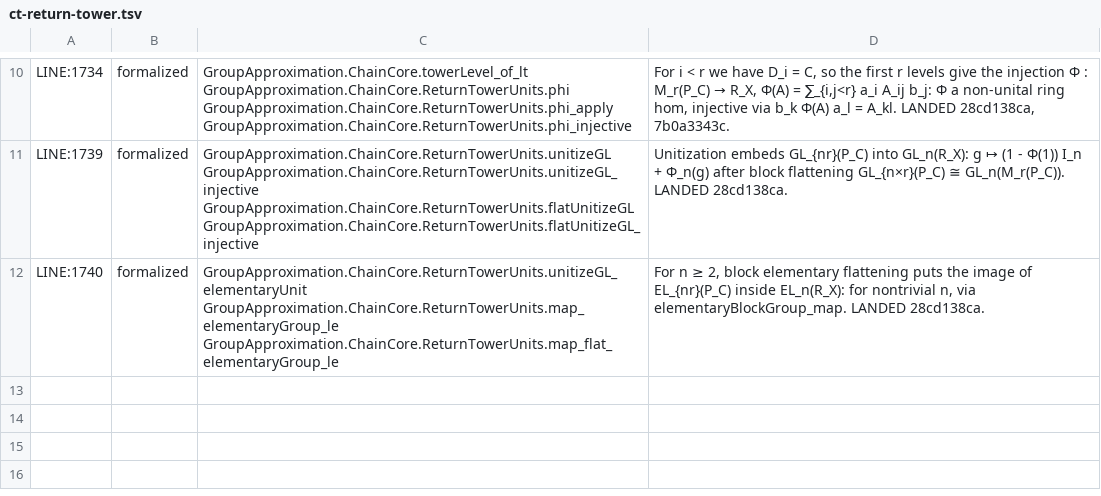
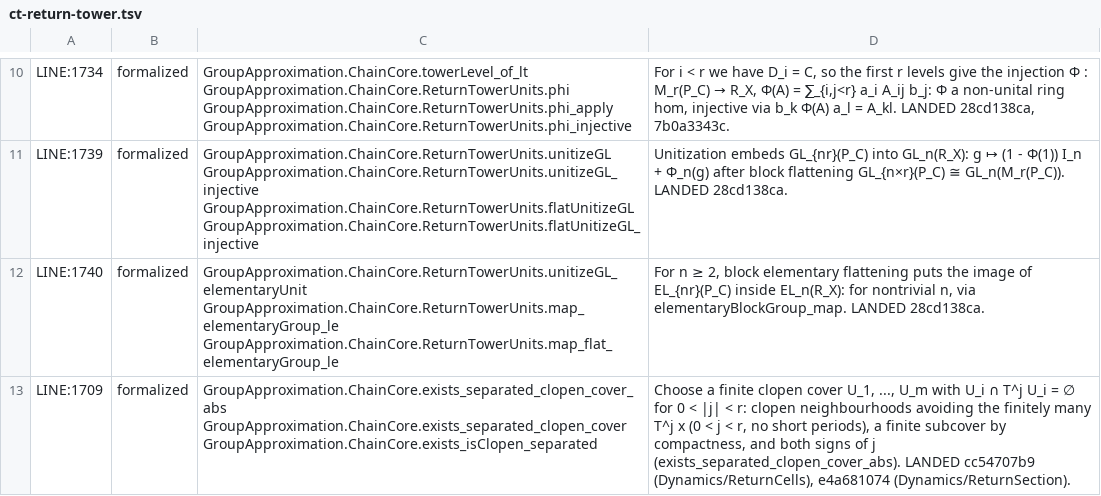
Before and after one commit to SauersML/group-approximation, a TSV file: metadata/nm-census-rows/ct-return-tower.tsv, drawn as a sheet; only a part is shown, gaps mark what is left out.

```diff
--- a/metadata/nm-census-rows/ct-return-tower.tsv
+++ b/metadata/nm-census-rows/ct-return-tower.tsv
@@ -12 +12,2 @@ LINE:1739	formalized	GroupApproximation.ChainCore.ReturnTowerUnits.unitizeGL Gro
 LINE:1740	formalized	GroupApproximation.ChainCore.ReturnTowerUnits.unitizeGL_elementaryUnit GroupApproximation.ChainCore.ReturnTowerUnits.map_elementaryGroup_le GroupApproximation.ChainCore.ReturnTowerUnits.map_flat_elementaryGroup_le	"For n ≥ 2, block elementary flattening puts the image of EL_{nr}(P_C) inside EL_n(R_X)": for nontrivial n, via elementaryBlockGroup_map. LANDED 28cd138ca.
+LINE:1709	formalized	GroupApproximation.ChainCore.exists_separated_clopen_cover_abs GroupApproximation.ChainCore.exists_separated_clopen_cover GroupApproximation.ChainCore.exists_isClopen_separated	"Choose a finite clopen cover U_1, ..., U_m with U_i ∩ T^j U_i = ∅ for 0 < |j| < r": clopen neighbourhoods avoiding the finitely many T^j x (0 < j < r, no short periods), a finite subcover by compactness, and both signs of j (exists_separated_clopen_cover_abs). LANDED cc54707b9 (Dynamics/ReturnCells), e4a681074 (Dynamics/ReturnSection).
```
